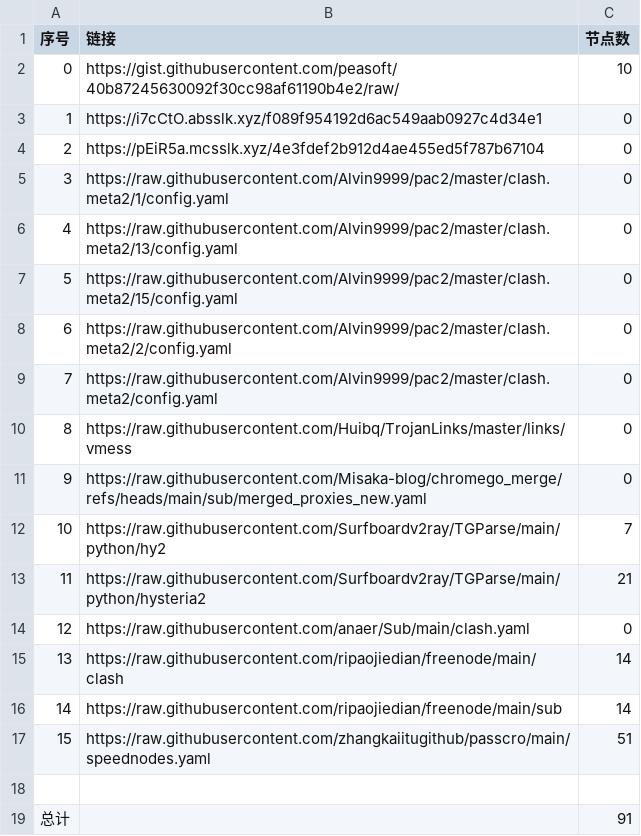
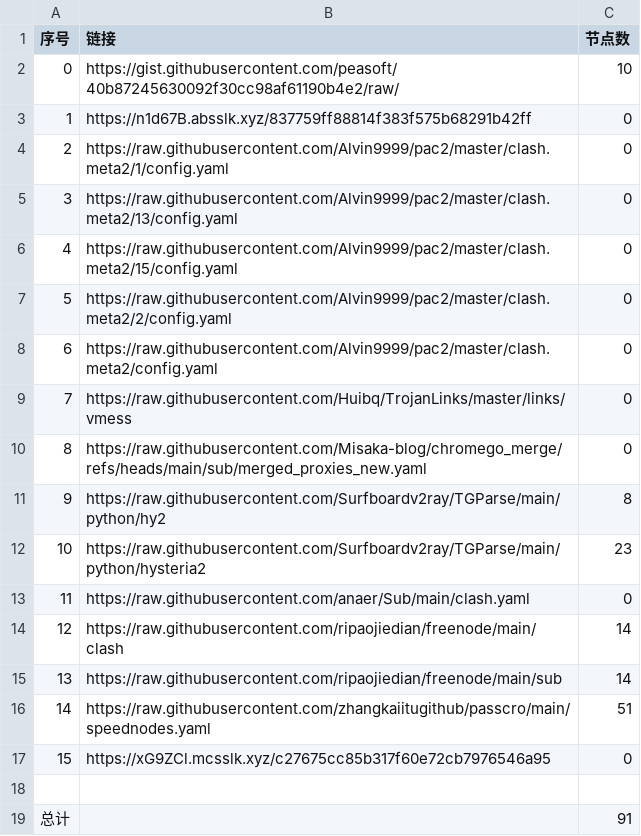
Before and after one commit to ResonanceForge/NoMoreWalls, a CSV file: list_result.csv, drawn as a sheet; removed rows and columns are numbered as before the commit, all else as after; the diff names each change by its address in the sheet, - before the commit and + after, or states it on an @@ line.

```diff
--- a/list_result.csv
+++ b/list_result.csv
-row 3: 1 | https://i7cCtO.absslk.xyz/f089f954192d6ac549aab0927c4d34e1 | 0
@@ column A (序号) renumbered between rows 3 and 16 @@
-B3 (链接): https://pEiR5a.mcsslk.xyz/4e3fdef2b912d4ae455ed5f787b67104
+B3 (链接): https://n1d67B.absslk.xyz/837759ff88814f383f575b68291b42ff
-C11 (节点数): 7
+C11 (节点数): 8
-C12 (节点数): 21
+C12 (节点数): 23
+row 17: 15 | https://xG9ZCl.mcsslk.xyz/c27675cc85b317f60e72cb7976546a95 | 0
```
Also changed, not shown: 8 other files.
